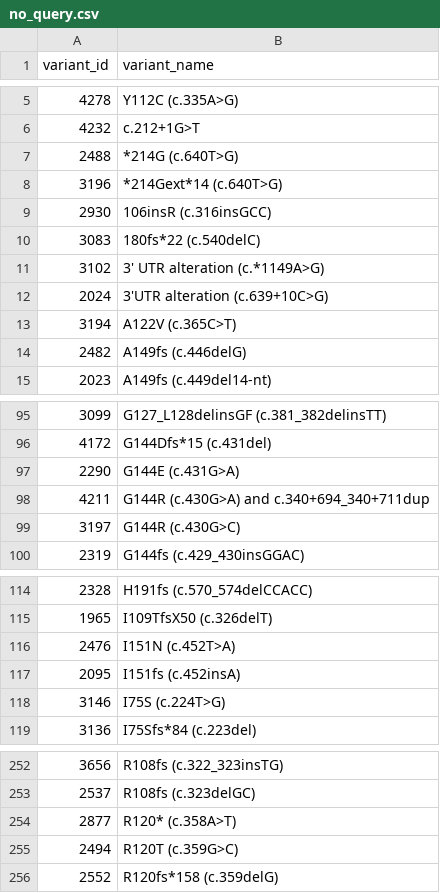
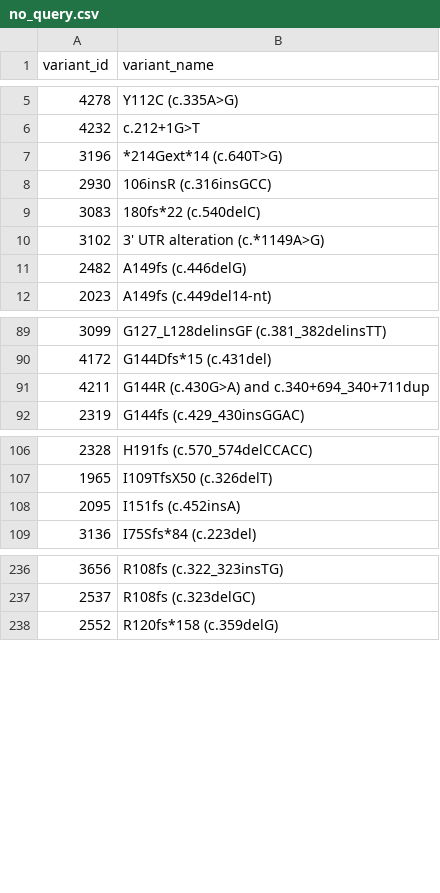
Before and after one commit to cancervariants/variation-normalization, a CSV file: notebooks/analysis/civic/no_query.csv, drawn as a sheet; only a part is shown, gaps mark what is left out; the diff covers the shown part only.

```diff
--- a/notebooks/analysis/civic/no_query.csv
+++ b/notebooks/analysis/civic/no_query.csv
@@ -6,3 +6,2 @@ variant_id	variant_name
 4232	 c.212+1G>T
-2488	*214G (c.640T>G)
 3196	*214Gext*14 (c.640T>G)
@@ -11,4 +10,2 @@ variant_id	variant_name
 3102	3' UTR alteration (c.*1149A>G)
-2024	3'UTR alteration (c.639+10C>G)
-3194	A122V (c.365C>T)
 2482	A149fs (c.446delG)
@@ -96,5 +90,3 @@ variant_id	variant_name
 4172	G144Dfs*15 (c.431del)
-2290	G144E (c.431G>A)
 4211	G144R (c.430G>A) and c.340+694_340+711dup
-3197	G144R (c.430G>C)
 2319	G144fs (c.429_430insGGAC)
@@ -115,5 +107,3 @@ variant_id	variant_name
 1965	I109TfsX50 (c.326delT)
-2476	I151N (c.452T>A)
 2095	I151fs (c.452insA)
-3146	I75S (c.224T>G)
 3136	I75Sfs*84 (c.223del)
@@ -253,4 +237,2 @@ variant_id	variant_name
 2537	R108fs (c.323delGC)
-2877	R120* (c.358A>T)
-2494	R120T (c.359G>C)
 2552	R120fs*158 (c.359delG)
```
Also changed, not shown: 13 removed rows elsewhere in this file, notebooks/analysis/civic/all_genomic_variant_queries.csv, notebooks/analysis/civic/all_protein_variant_queries.csv, 3 other files.
